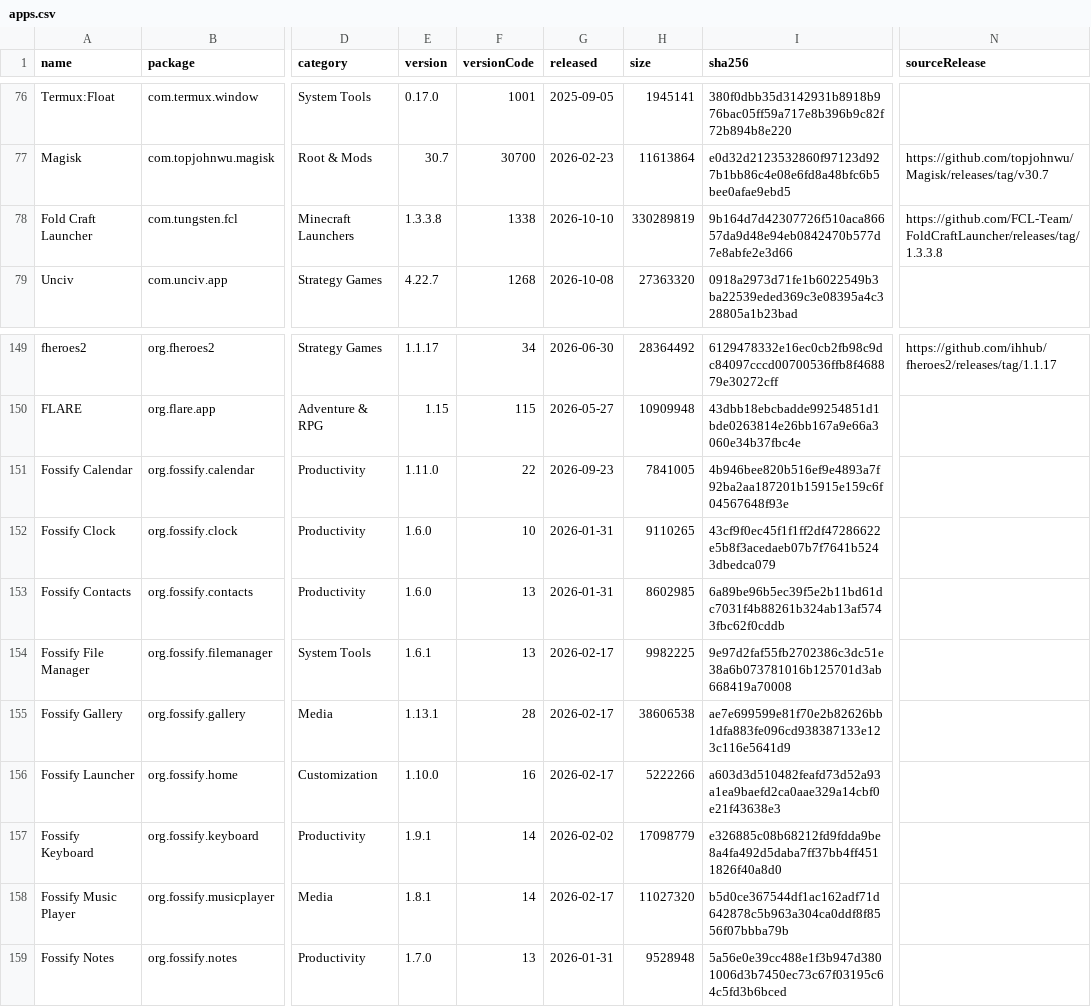
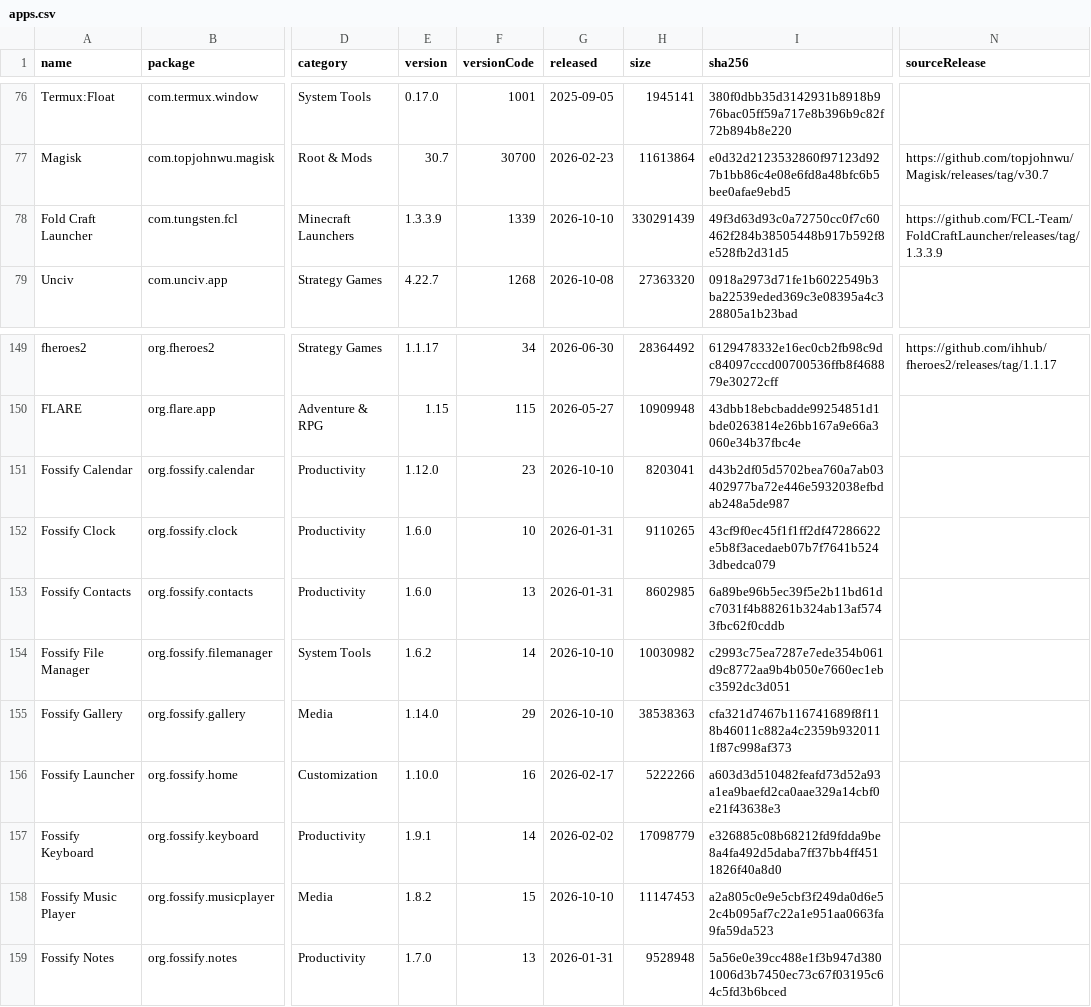
Before and after one commit to 2113apps/verified-android-apps, a CSV file: apps.csv, drawn as a sheet; only a part is shown, gaps mark what is left out; the diff names each change by its address in the sheet, - before the commit and + after, or states it on an @@ line.

```diff
--- a/apps.csv
+++ b/apps.csv
-E78 (version): 1.3.3.8
+E78 (version): 1.3.3.9
-F78 (versionCode): 1338
+F78 (versionCode): 1339
-H78 (size): 330289819
+H78 (size): 330291439
-I78 (sha256): 9b164d7d42307726f510aca86657da9d48e94eb0842470b577d7e8abfe2e3d66
+I78 (sha256): 49f3d63d93c0a72750cc0f7c60462f284b38505448b917b592f8e528fb2d31d5
-N78 (sourceRelease): https://github.com/FCL-Team/FoldCraftLauncher/releases/tag/1.3.3.8
+N78 (sourceRelease): https://github.com/FCL-Team/FoldCraftLauncher/releases/tag/1.3.3.9
-E151 (version): 1.11.0
+E151 (version): 1.12.0
-F151 (versionCode): 22
+F151 (versionCode): 23
-G151 (released): 2026-09-23
+G151 (released): 2026-10-10
-H151 (size): 7841005
+H151 (size): 8203041
-I151 (sha256): 4b946bee820b516ef9e4893a7f92ba2aa187201b15915e159c6f04567648f93e
+I151 (sha256): d43b2df05d5702bea760a7ab03402977ba72e446e5932038efbdab248a5de987
-E154 (version): 1.6.1
+E154 (version): 1.6.2
-F154 (versionCode): 13
+F154 (versionCode): 14
-G154:G155 (released): 2026-02-17
+G154:G155 (released): 2026-10-10
-H154 (size): 9982225
+H154 (size): 10030982
-I154 (sha256): 9e97d2faf55fb2702386c3dc51e38a6b073781016b125701d3ab668419a70008
+I154 (sha256): c2993c75ea7287e7ede354b061d9c8772aa9b4b050e7660ec1ebc3592dc3d051
-E155 (version): 1.13.1
+E155 (version): 1.14.0
-F155 (versionCode): 28
+F155 (versionCode): 29
-H155 (size): 38606538
+H155 (size): 38538363
-I155 (sha256): ae7e699599e81f70e2b82626bb1dfa883fe096cd938387133e123c116e5641d9
+I155 (sha256): cfa321d7467b116741689f8f118b46011c882a4c2359b9320111f87c998af373
-E158 (version): 1.8.1
+E158 (version): 1.8.2
-F158 (versionCode): 14
+F158 (versionCode): 15
-G158 (released): 2026-02-17
+G158 (released): 2026-10-10
-H158 (size): 11027320
+H158 (size): 11147453
-I158 (sha256): b5d0ce367544df1ac162adf71d642878c5b963a304ca0ddf8f8556f07bbba79b
+I158 (sha256): a2a805c0e9e5cbf3f249da0d6e52c4b095af7c22a1e951aa0663fa9fa59da523
```
Also changed, not shown: 1 other file.
